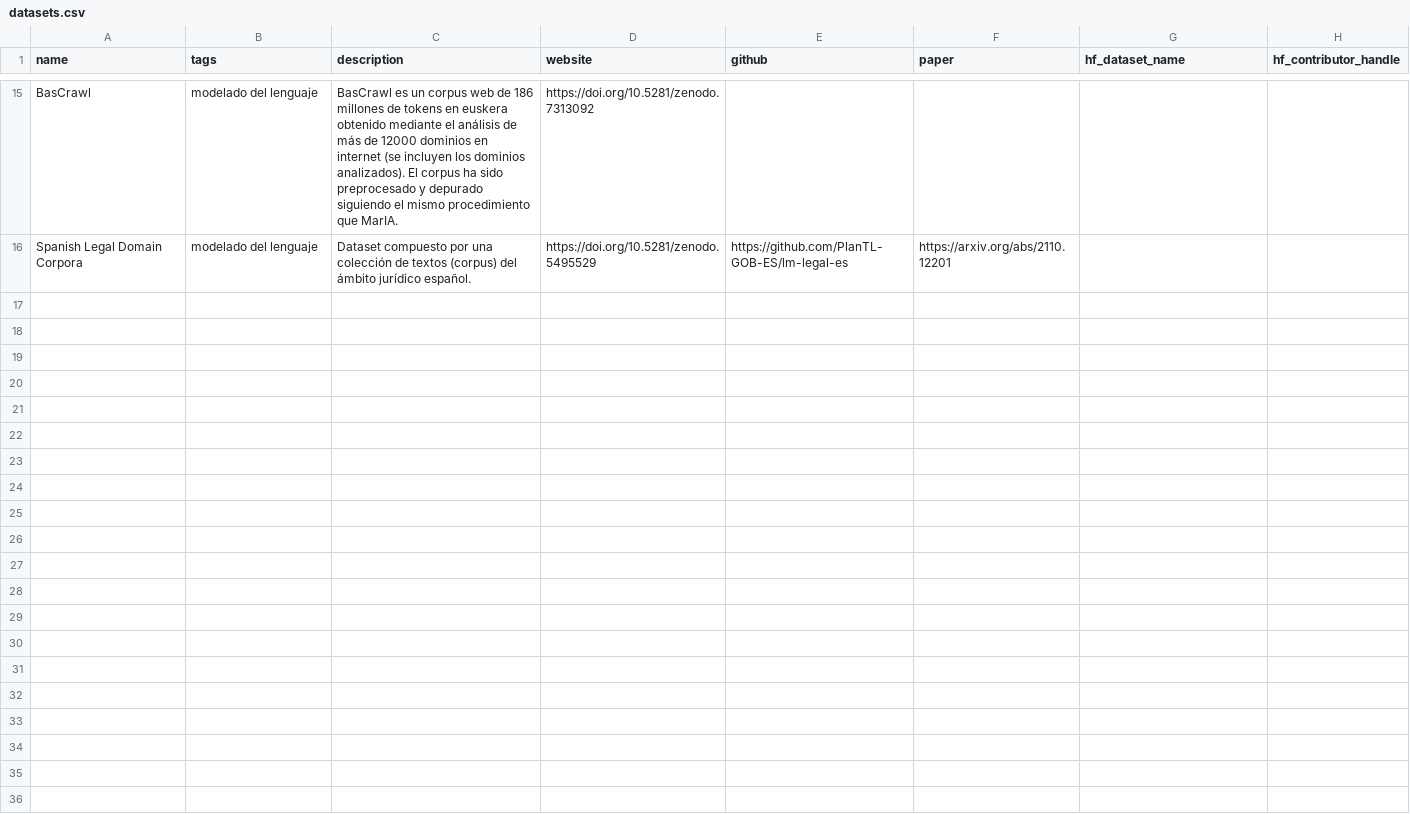
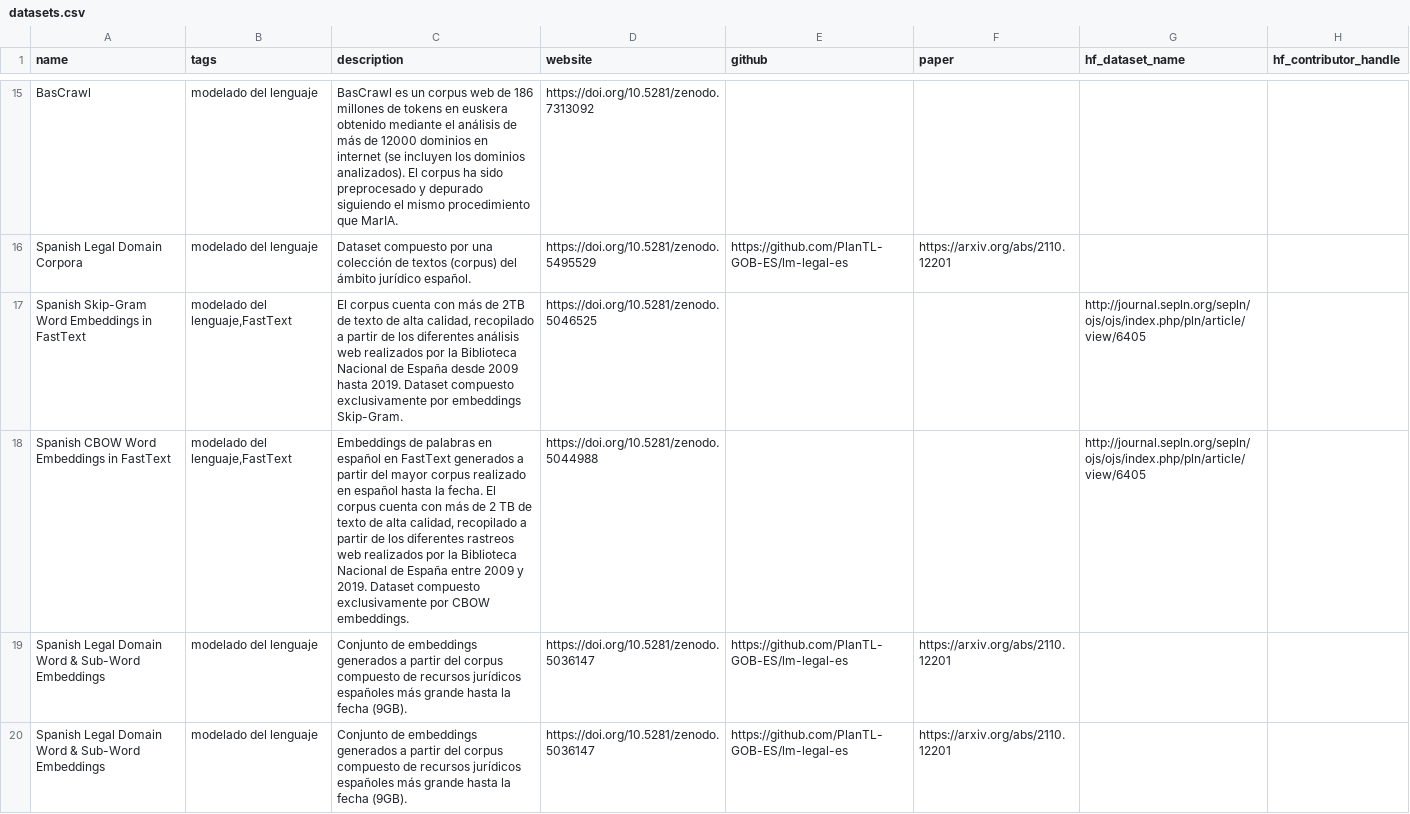
Before and after one commit to somosnlp/recursos, a CSV file: datasets.csv, drawn as a sheet; only a part is shown, gaps mark what is left out.

Commit message:
docs: add datasets to list

```diff
--- a/datasets.csv
+++ b/datasets.csv
@@ -16 +16,5 @@ name,tags,description,website,github,paper,hf_dataset_name,hf_contributor_handle
 "Spanish Legal Domain Corpora","modelado del lenguaje","Dataset compuesto por una colección de textos (corpus) del ámbito jurídico español.","https://doi.org/10.5281/zenodo.5495529","https://github.com/PlanTL-GOB-ES/lm-legal-es","https://arxiv.org/abs/2110.12201","",""
+"Spanish Skip-Gram Word Embeddings in FastText","modelado del lenguaje,FastText","El corpus cuenta con más de 2TB de texto de alta calidad, recopilado a partir de los diferentes análisis web realizados por la Biblioteca Nacional de España desde 2009 hasta 2019. Dataset compuesto exclusivamente por embeddings Skip-Gram.","https://doi.org/10.5281/zenodo.5046525",,,"http://journal.sepln.org/sepln/ojs/ojs/index.php/pln/article/view/6405",""
+"Spanish CBOW Word Embeddings in FastText","modelado del lenguaje,FastText","Embeddings de palabras en español en FastText generados a partir del mayor corpus realizado en español hasta la fecha. El corpus cuenta con más de 2 TB de texto de alta calidad, recopilado a partir de los diferentes rastreos web realizados por la Biblioteca Nacional de España entre 2009 y 2019. Dataset compuesto exclusivamente por CBOW embeddings.","https://doi.org/10.5281/zenodo.5044988",,,"http://journal.sepln.org/sepln/ojs/ojs/index.php/pln/article/view/6405",""
+"Spanish Legal Domain Word & Sub-Word Embeddings","modelado del lenguaje","Conjunto de embeddings generados a partir del corpus compuesto de recursos jurídicos españoles más grande hasta la fecha (9GB).","https://doi.org/10.5281/zenodo.5036147","https://github.com/PlanTL-GOB-ES/lm-legal-es","https://arxiv.org/abs/2110.12201","",""
+"Spanish Legal Domain Word & Sub-Word Embeddings","modelado del lenguaje","Conjunto de embeddings generados a partir del corpus compuesto de recursos jurídicos españoles más grande hasta la fecha (9GB).","https://doi.org/10.5281/zenodo.5036147","https://github.com/PlanTL-GOB-ES/lm-legal-es","https://arxiv.org/abs/2110.12201","",""
```
